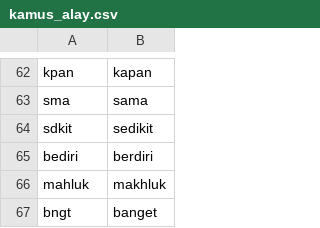
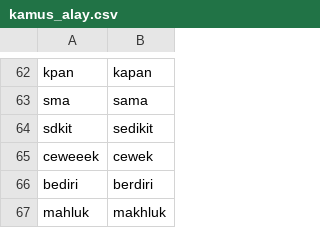
Before and after one commit to bagastri07/misogyny-identification-indobert, a CSV file: dataset/kamus_alay.csv, drawn as a sheet; only a part is shown, gaps mark what is left out; the shorter side is filled out with more unchanged rows.

Commit message:
feature: update

```diff
--- a/dataset/kamus_alay.csv
+++ b/dataset/kamus_alay.csv
@@ -64,2 +64,3 @@ sma,sama
 sdkit,sedikit
+ceweeek,cewek
 bediri,berdiri
```
